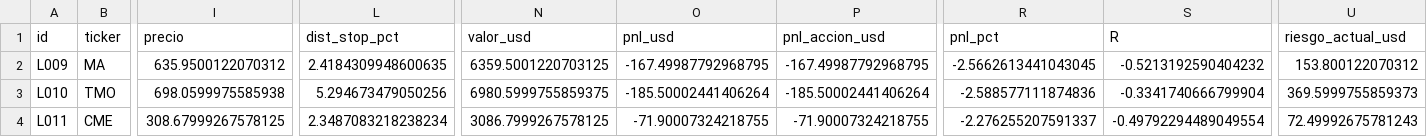
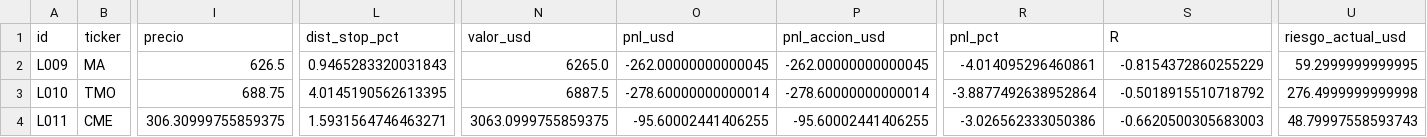
Before and after one commit to jmm-mlg/Macro-daily, a CSV file: data/cartera_estado.csv, drawn as a sheet; only a part is shown, gaps mark what is left out; the diff covers the shown part only; the diff names each change by its address in the sheet, - before the commit and + after, or states it on an @@ line.

```diff
--- a/data/cartera_estado.csv
+++ b/data/cartera_estado.csv
-I2 (precio): 635.9500122070312
+I2 (precio): 626.5
-L2 (dist_stop_pct): 2.4184309948600635
+L2 (dist_stop_pct): 0.9465283320031843
-N2 (valor_usd): 6359.5001220703125
+N2 (valor_usd): 6265.0
-O2 (pnl_usd): -167.49987792968795
+O2 (pnl_usd): -262.00000000000045
-P2 (pnl_accion_usd): -167.49987792968795
+P2 (pnl_accion_usd): -262.00000000000045
-R2 (pnl_pct): -2.5662613441043045
+R2 (pnl_pct): -4.014095296460861
-S2 (R): -0.5213192590404232
+S2 (R): -0.8154372860255229
-U2 (riesgo_actual_usd): 153.800122070312
+U2 (riesgo_actual_usd): 59.2999999999995
-I3 (precio): 698.0599975585938
+I3 (precio): 688.75
-L3 (dist_stop_pct): 5.294673479050256
+L3 (dist_stop_pct): 4.0145190562613395
-N3 (valor_usd): 6980.5999755859375
+N3 (valor_usd): 6887.5
-O3 (pnl_usd): -185.50002441406264
+O3 (pnl_usd): -278.60000000000014
-P3 (pnl_accion_usd): -185.50002441406264
+P3 (pnl_accion_usd): -278.60000000000014
-R3 (pnl_pct): -2.588577111874836
+R3 (pnl_pct): -3.8877492638952864
-S3 (R): -0.3341740666799904
+S3 (R): -0.5018915510718792
-U3 (riesgo_actual_usd): 369.5999755859373
+U3 (riesgo_actual_usd): 276.4999999999998
-I4 (precio): 308.67999267578125
+I4 (precio): 306.30999755859375
-L4 (dist_stop_pct): 2.3487083218238234
+L4 (dist_stop_pct): 1.5931564746463271
-N4 (valor_usd): 3086.7999267578125
+N4 (valor_usd): 3063.0999755859375
-O4 (pnl_usd): -71.90007324218755
+O4 (pnl_usd): -95.60002441406255
-P4 (pnl_accion_usd): -71.90007324218755
+P4 (pnl_accion_usd): -95.60002441406255
-R4 (pnl_pct): -2.276255207591337
+R4 (pnl_pct): -3.026562333050386
-S4 (R): -0.49792294489049554
+S4 (R): -0.6620500305683003
-U4 (riesgo_actual_usd): 72.49992675781243
+U4 (riesgo_actual_usd): 48.79997558593743
```
Also changed, not shown: 17 edited cells elsewhere in this file, data/fichas.csv, data/history.csv, 17 other files.
